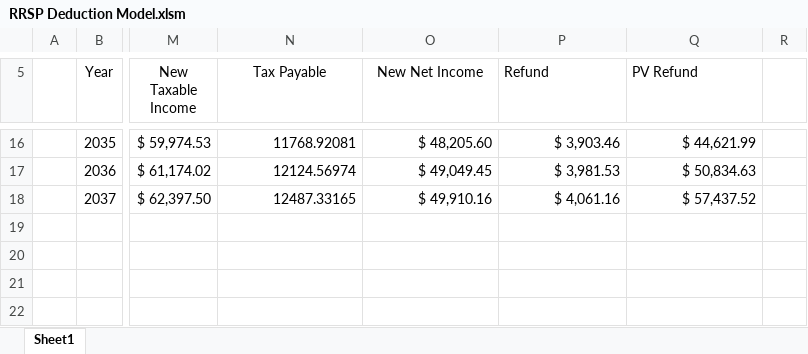
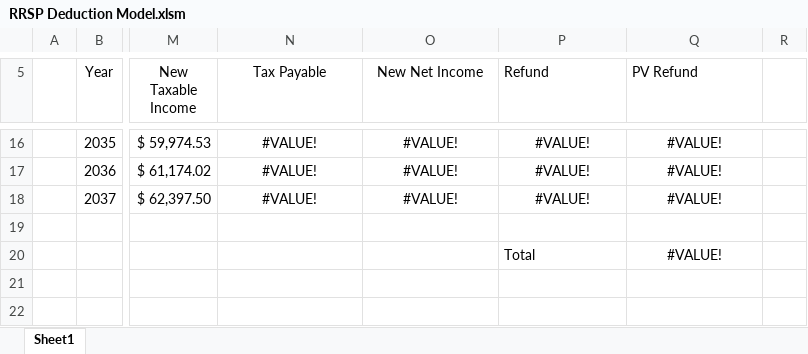
Before and after one commit to pankakee/RRSP-Deduction-Model, an Excel workbook: RRSP Deduction Model.xlsm, sheet Sheet1, drawn as a sheet; only a part is shown, gaps mark what is left out; values as stored, in another font and other column widths than the file's, no borders; the diff covers the shown part only; the diff names each change by its address in the sheet, - before the commit and + after, or states it on an @@ line.

```diff
--- a/RRSP Deduction Model.xlsm (sheet Sheet1)
+++ b/RRSP Deduction Model.xlsm (sheet Sheet1)
-N16:Q18 alignment: right
+N16:Q18 alignment: center
-N16 (Tax Payable): 11768.92081
+N16 (Tax Payable): #VALUE!
-O16 (New Net Income): $ 48,205.60
+O16 (New Net Income): #VALUE!
-P16 (Refund): $ 3,903.46
+P16 (Refund): #VALUE!
-Q16 (PV Refund): $ 44,621.99
+Q16 (PV Refund): #VALUE!
-N17 (Tax Payable): 12124.56974
+N17 (Tax Payable): #VALUE!
-O17 (New Net Income): $ 49,049.45
+O17 (New Net Income): #VALUE!
-P17 (Refund): $ 3,981.53
+P17 (Refund): #VALUE!
-Q17 (PV Refund): $ 50,834.63
+Q17 (PV Refund): #VALUE!
-N18 (Tax Payable): 12487.33165
+N18 (Tax Payable): #VALUE!
-O18 (New Net Income): $ 49,910.16
+O18 (New Net Income): #VALUE!
-P18 (Refund): $ 4,061.16
+P18 (Refund): #VALUE!
-Q18 (PV Refund): $ 57,437.52
+Q18 (PV Refund): #VALUE!
-P20 (Refund): (empty)
+P20 (Refund): Total
-Q20 (PV Refund): (empty)
+Q20 (PV Refund): #VALUE!
```
Also changed, not shown: 31 edited cells and cell formats elsewhere in this sheet, formulas that keep their value.
